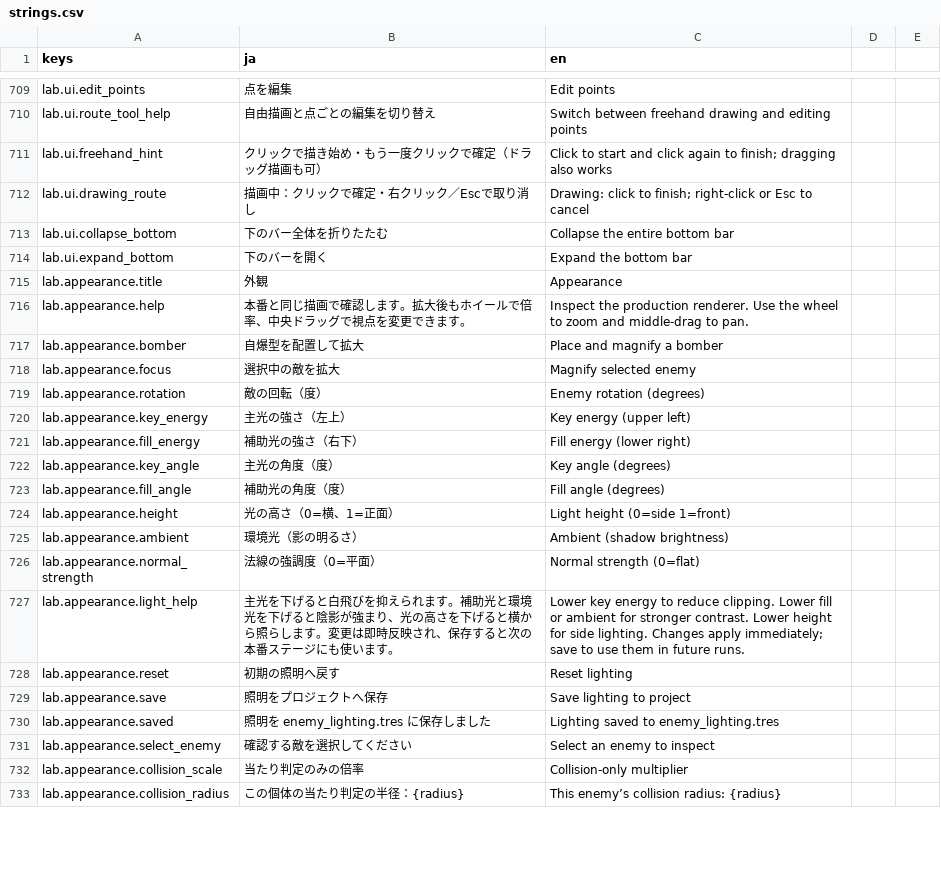
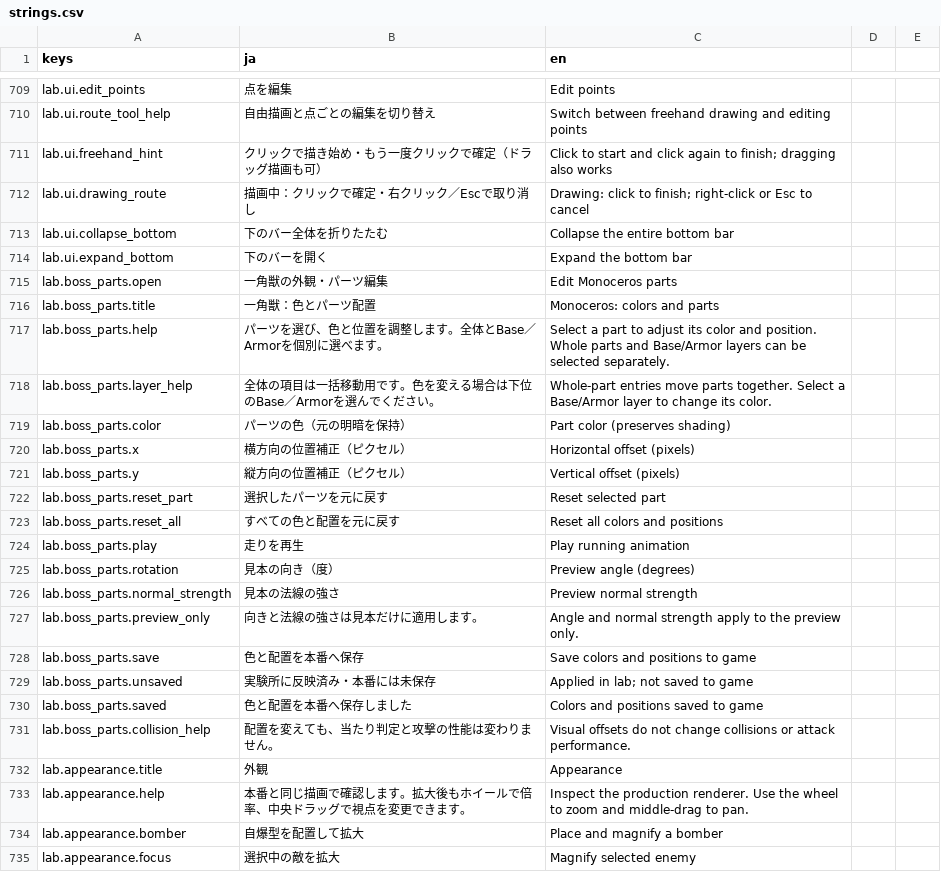
Before and after one commit to Tomatoguy1029/speed, a CSV file: speed/data/text/strings.csv, drawn as a sheet; only a part is shown, gaps mark what is left out; the shorter side is filled out with more unchanged rows.

Commit message:
feat: add editable unicorn armor normals and articulated turning

```diff
--- a/speed/data/text/strings.csv
+++ b/speed/data/text/strings.csv
@@ -734,2 +734,19 @@ lab.ui.collapse_bottom,下のバー全体を折りたたむ,Collapse the entire
 lab.ui.expand_bottom,下のバーを開く,Expand the bottom bar
+lab.boss_parts.open,一角獣の外観・パーツ編集,Edit Monoceros parts
+lab.boss_parts.title,一角獣：色とパーツ配置,Monoceros: colors and parts
+lab.boss_parts.help,パーツを選び、色と位置を調整します。全体とBase／Armorを個別に選べます。,Select a part to adjust its color and position. Whole parts and Base/Armor layers can be selected separately.
+lab.boss_parts.layer_help,全体の項目は一括移動用です。色を変える場合は下位のBase／Armorを選んでください。,Whole-part entries move parts together. Select a Base/Armor layer to change its color.
+lab.boss_parts.color,パーツの色（元の明暗を保持）,Part color (preserves shading)
+lab.boss_parts.x,横方向の位置補正（ピクセル）,Horizontal offset (pixels)
+lab.boss_parts.y,縦方向の位置補正（ピクセル）,Vertical offset (pixels)
+lab.boss_parts.reset_part,選択したパーツを元に戻す,Reset selected part
+lab.boss_parts.reset_all,すべての色と配置を元に戻す,Reset all colors and positions
+lab.boss_parts.play,走りを再生,Play running animation
+lab.boss_parts.rotation,見本の向き（度）,Preview angle (degrees)
+lab.boss_parts.normal_strength,見本の法線の強さ,Preview normal strength
+lab.boss_parts.preview_only,向きと法線の強さは見本だけに適用します。,Angle and normal strength apply to the preview only.
+lab.boss_parts.save,色と配置を本番へ保存,Save colors and positions to game
+lab.boss_parts.unsaved,実験所に反映済み・本番には未保存,Applied in lab; not saved to game
+lab.boss_parts.saved,色と配置を本番へ保存しました,Colors and positions saved to game
+lab.boss_parts.collision_help,配置を変えても、当たり判定と攻撃の性能は変わりません。,Visual offsets do not change collisions or attack performance.
 lab.appearance.title,外観,Appearance
```
Also changed, not shown: 59 other files.
